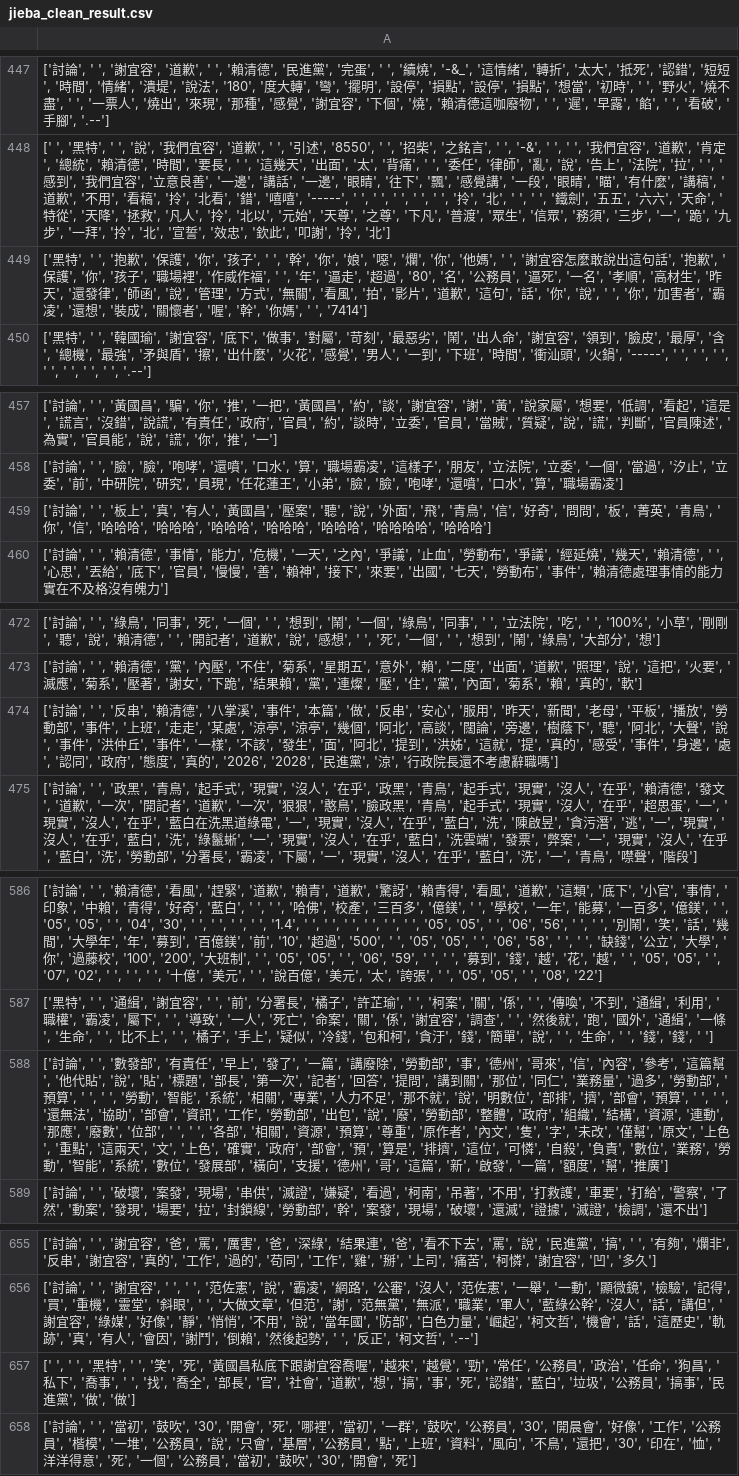
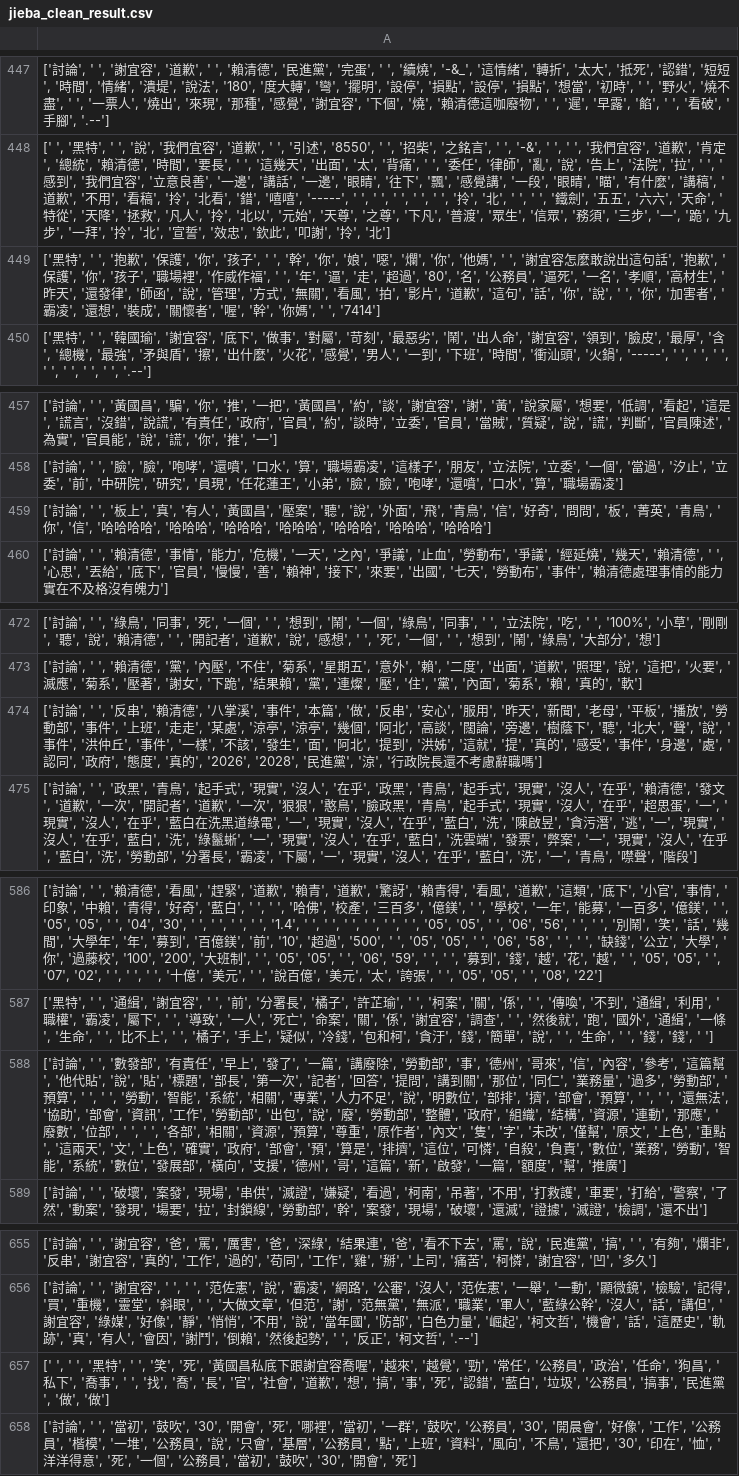
Before and after one commit to caijinghong1468/PTT-PolTrack, a CSV file: src/jieba_clean_result.csv, drawn as a sheet; only a part is shown, gaps mark what is left out; the diff covers the shown part only; the diff names each change by its address in the sheet, - before the commit and + after, or states it on an @@ line.

```diff
--- a/src/jieba_clean_result.csv
+++ b/src/jieba_clean_result.csv
-A449: …年', '逼走', '超…
+A449: …年', '逼', '走', '超…
-A459: …'哈哈哈', '哈哈哈', '哈哈哈', '哈哈哈', '哈哈哈', '哈哈哈哈',…
+A459: …'哈哈哈哈', '哈哈哈', '哈哈哈', '哈哈哈', '哈哈哈', '哈哈哈',…
-A474: …'聽', '阿北', '大聲', '說…
+A474: …'聽', '北大', '聲', '說…
-A588: …不足', '那不就', '說', '明…
+A588: …不足', '說', '明…
-A657: …找', '喬全', '部長', '官…
+A657: …找', '喬', '長', '官…
```
Also changed, not shown: 12 edited cells elsewhere in this file, 1 other file.
